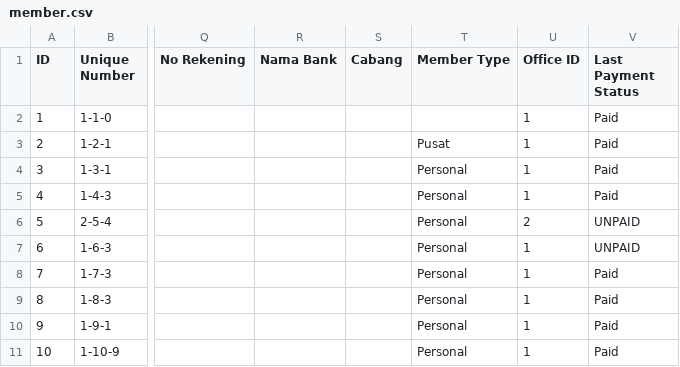
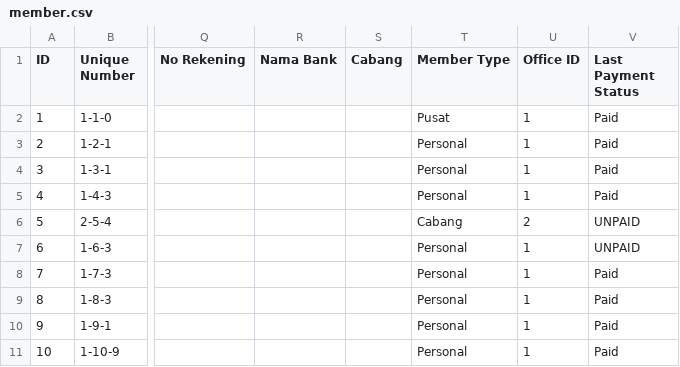
Before and after one commit to fauzanajipray/waters-mlm, a CSV file: storage/app/sample/member.csv, drawn as a sheet; only a part is shown, gaps mark what is left out; the diff names each change by its address in the sheet, - before the commit and + after, or states it on an @@ line.

```diff
--- a/storage/app/sample/member.csv
+++ b/storage/app/sample/member.csv
-T2 (Member Type): (empty)
+T2 (Member Type): Pusat
-T3 (Member Type): Pusat
+T3 (Member Type): Personal
-T6 (Member Type): Personal
+T6 (Member Type): Cabang
```
Also changed, not shown: 4 other files.
